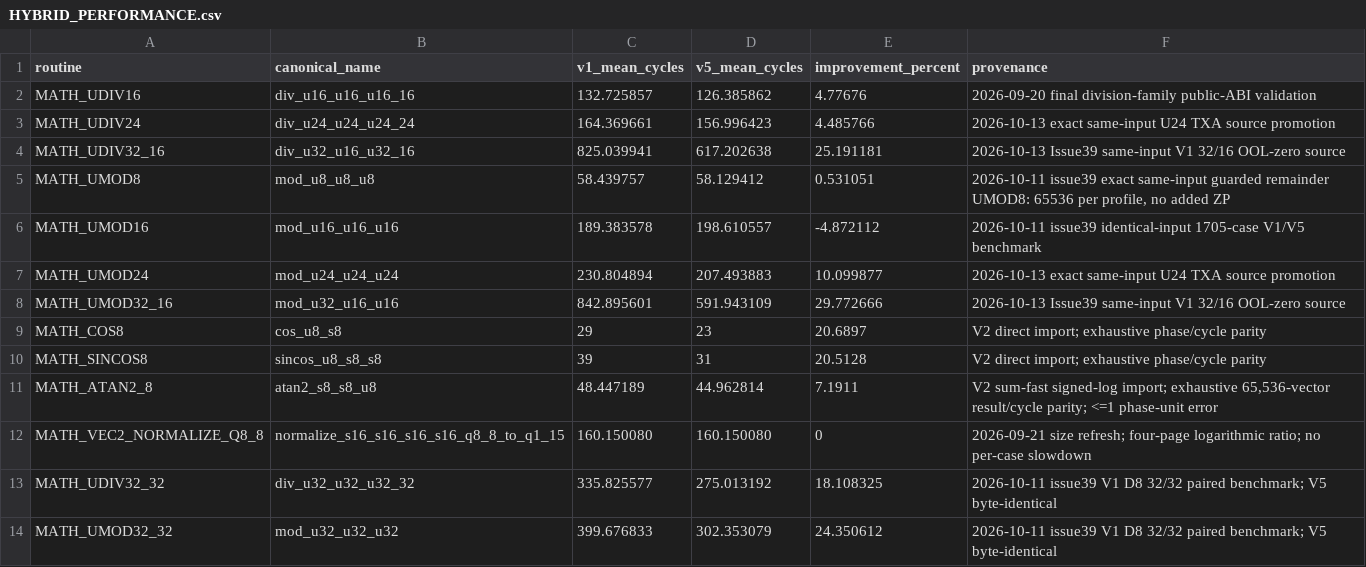
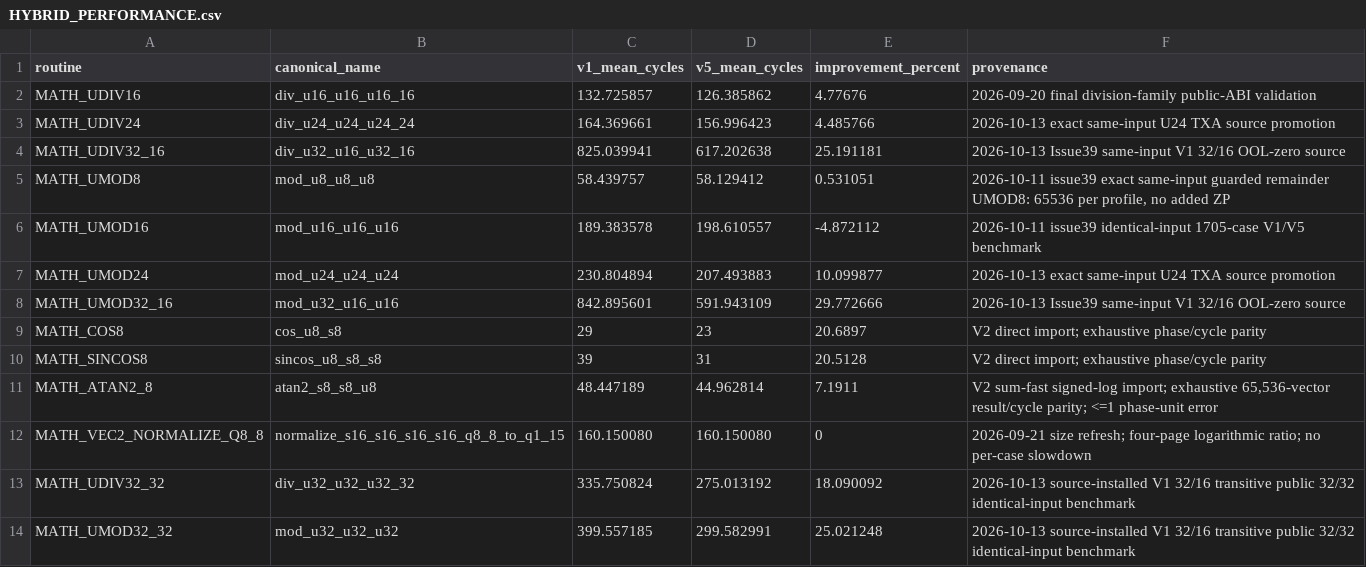
Before and after one commit to floppyrom/C64-Math-Library, a CSV file: v5_hybrid_lowzp/HYBRID_PERFORMANCE.csv, drawn as a sheet.

```diff
--- a/v5_hybrid_lowzp/HYBRID_PERFORMANCE.csv
+++ b/v5_hybrid_lowzp/HYBRID_PERFORMANCE.csv
@@ -12,3 +12,3 @@ MATH_ATAN2_8,atan2_s8_s8_u8,48.447189,44.962814,7.1911,"V2 sum-fast signed-log i
 MATH_VEC2_NORMALIZE_Q8_8,normalize_s16_s16_s16_s16_q8_8_to_q1_15,160.150080,160.150080,0,2026-09-21 size refresh; four-page logarithmic ratio; no per-case slowdown
-MATH_UDIV32_32,div_u32_u32_u32_32,335.825577,275.013192,18.108325,2026-10-11 issue39 V1 D8 32/32 paired benchmark; V5 byte-identical
-MATH_UMOD32_32,mod_u32_u32_u32,399.676833,302.353079,24.350612,2026-10-11 issue39 V1 D8 32/32 paired benchmark; V5 byte-identical
+MATH_UDIV32_32,div_u32_u32_u32_32,335.750824,275.013192,18.090092,2026-10-13 source-installed V1 32/16 transitive public 32/32 identical-input benchmark
+MATH_UMOD32_32,mod_u32_u32_u32,399.557185,299.582991,25.021248,2026-10-13 source-installed V1 32/16 transitive public 32/32 identical-input benchmark
```
Also changed, not shown: 7 other files.
